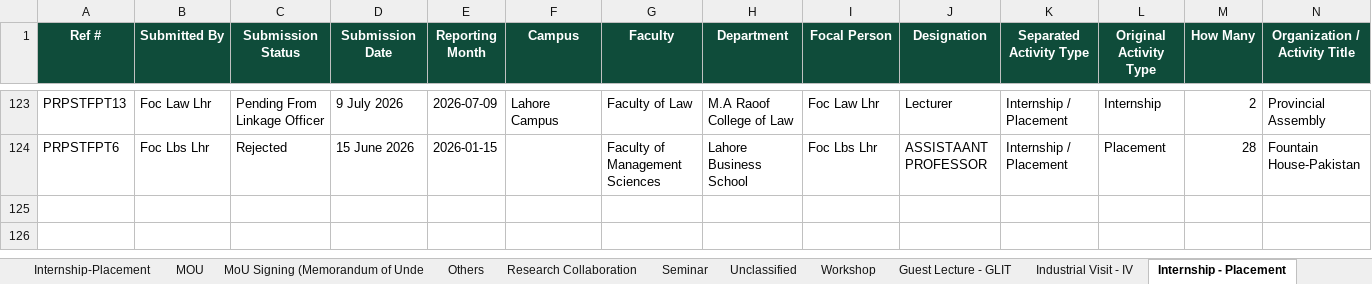
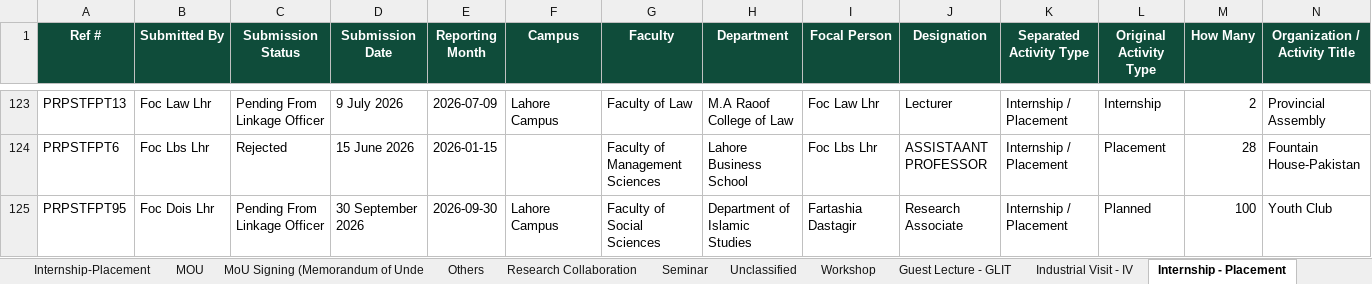
Before and after one commit to GMAC1231/New-UOL-2026, an Excel workbook: data/UOL_Separated_All_Activity_Data_Cleaned.xlsx, sheet Internship - Placement, drawn as a sheet; only a part is shown, gaps mark what is left out; values as stored, in another font and other column widths than the file's, no borders; rows hold the shown columns only; the diff names each change by its address in the sheet, - before the commit and + after, or states it on an @@ line.

```diff
--- a/data/UOL_Separated_All_Activity_Data_Cleaned.xlsx (sheet Internship - Placement)
+++ b/data/UOL_Separated_All_Activity_Data_Cleaned.xlsx (sheet Internship - Placement)
+row 125: PRPSTFPT95 | Foc Dois Lhr | Pending From Linkage Officer | 30 September 2026 | 2026-09-30 | Lahore Campus | Faculty of Social Sciences | Department of Islamic Studies | Fartashia Dastagir | Research Associate | Internship / Placement | Planned | 100 | Youth Club
```
Also changed, not shown: sheet Internship-Placement, sheet All Separated Activities, sheet Summary.
